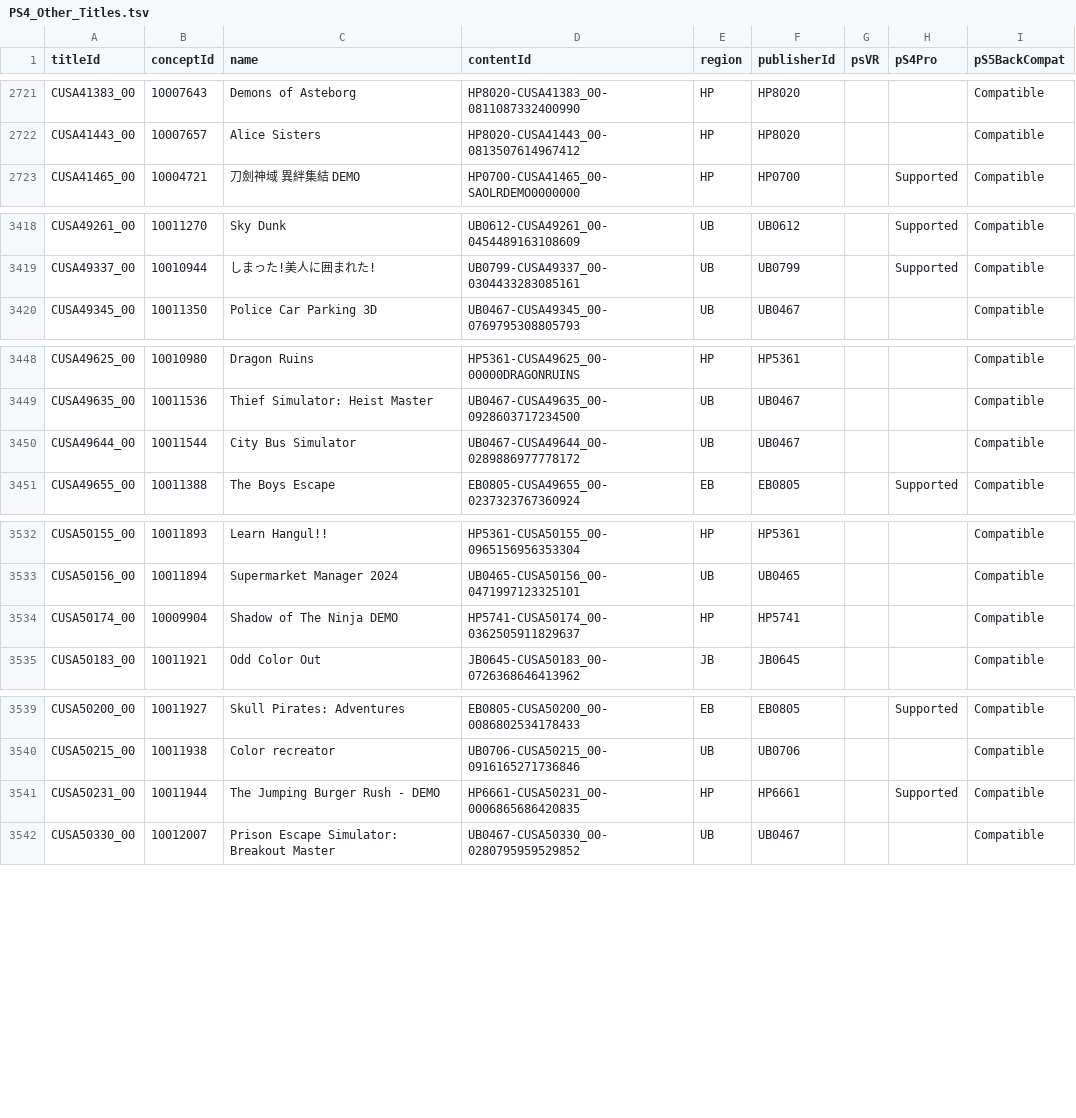
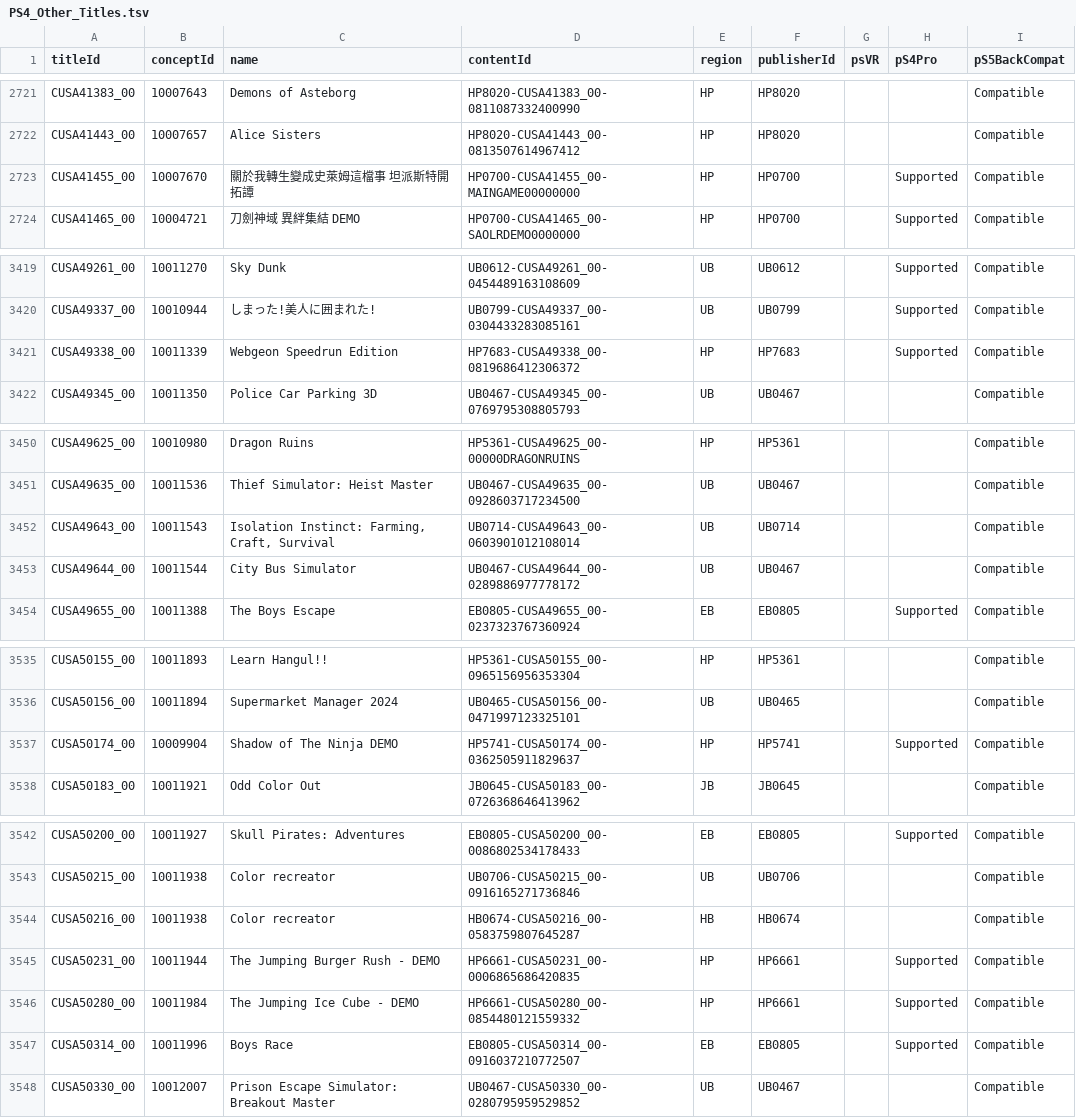
Before and after one commit to andshrew/PlayStation-Titles, a TSV file: Region/Other/PS4_Other_Titles.tsv, drawn as a sheet; only a part is shown, gaps mark what is left out.

Commit message:
Refreshed title data

```diff
--- a/Region/Other/PS4_Other_Titles.tsv
+++ b/Region/Other/PS4_Other_Titles.tsv
@@ -2722,2 +2722,3 @@ CUSA41383_00	10007643	Demons of Asteborg	HP8020-CUSA41383_00-0811087332400990	HP
 CUSA41443_00	10007657	Alice Sisters	HP8020-CUSA41443_00-0813507614967412	HP	HP8020			Compatible
+CUSA41455_00	10007670	關於我轉生變成史萊姆這檔事 坦派斯特開拓譚	HP0700-CUSA41455_00-MAINGAME00000000	HP	HP0700		Supported	Compatible
 CUSA41465_00	10004721	刀劍神域 異絆集結 DEMO	HP0700-CUSA41465_00-SAOLRDEMO0000000	HP	HP0700		Supported	Compatible
@@ -3419,2 +3420,3 @@ CUSA49261_00	10011270	Sky Dunk	UB0612-CUSA49261_00-0454489163108609	UB	UB0612		S
 CUSA49337_00	10010944	しまった!美人に囲まれた!	UB0799-CUSA49337_00-0304433283085161	UB	UB0799		Supported	Compatible
+CUSA49338_00	10011339	Webgeon Speedrun Edition	HP7683-CUSA49338_00-0819686412306372	HP	HP7683		Supported	Compatible
 CUSA49345_00	10011350	Police Car Parking 3D	UB0467-CUSA49345_00-0769795308805793	UB	UB0467			Compatible
@@ -3449,2 +3451,3 @@ CUSA49625_00	10010980	Dragon Ruins	HP5361-CUSA49625_00-00000DRAGONRUINS	HP	HP536
 CUSA49635_00	10011536	Thief Simulator: Heist Master	UB0467-CUSA49635_00-0928603717234500	UB	UB0467			Compatible
+CUSA49643_00	10011543	Isolation Instinct: Farming, Craft, Survival	UB0714-CUSA49643_00-0603901012108014	UB	UB0714			Compatible
 CUSA49644_00	10011544	City Bus Simulator	UB0467-CUSA49644_00-0289886977778172	UB	UB0467			Compatible
@@ -3533,3 +3536,3 @@ CUSA50155_00	10011893	Learn Hangul!!	HP5361-CUSA50155_00-0965156956353304	HP	HP5
 CUSA50156_00	10011894	Supermarket Manager 2024	UB0465-CUSA50156_00-0471997123325101	UB	UB0465			Compatible
-CUSA50174_00	10009904	Shadow of The Ninja DEMO	HP5741-CUSA50174_00-0362505911829637	HP	HP5741			Compatible
+CUSA50174_00	10009904	Shadow of The Ninja DEMO	HP5741-CUSA50174_00-0362505911829637	HP	HP5741		Supported	Compatible
 CUSA50183_00	10011921	Odd Color Out	JB0645-CUSA50183_00-0726368646413962	JB	JB0645			Compatible
@@ -3540,3 +3543,6 @@ CUSA50200_00	10011927	Skull Pirates: Adventures	EB0805-CUSA50200_00-008680253417
 CUSA50215_00	10011938	Color recreator	UB0706-CUSA50215_00-0916165271736846	UB	UB0706			Compatible
+CUSA50216_00	10011938	Color recreator	HB0674-CUSA50216_00-0583759807645287	HB	HB0674			Compatible
 CUSA50231_00	10011944	The Jumping Burger Rush - DEMO	HP6661-CUSA50231_00-0006865686420835	HP	HP6661		Supported	Compatible
+CUSA50280_00	10011984	The Jumping Ice Cube - DEMO	HP6661-CUSA50280_00-0854480121559332	HP	HP6661		Supported	Compatible
+CUSA50314_00	10011996	Boys Race	EB0805-CUSA50314_00-0916037210772507	EB	EB0805		Supported	Compatible
 CUSA50330_00	10012007	Prison Escape Simulator: Breakout Master	UB0467-CUSA50330_00-0280795959529852	UB	UB0467			Compatible
```
Also changed, not shown: Region/Europe/PS5_EP_Titles.tsv, Region/Europe/PS5_EP_Titles_by_Concept.tsv, 24 other files.
